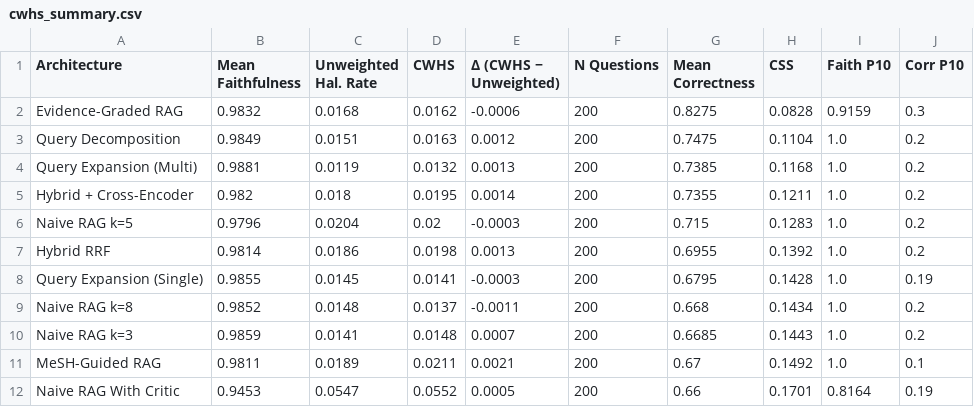
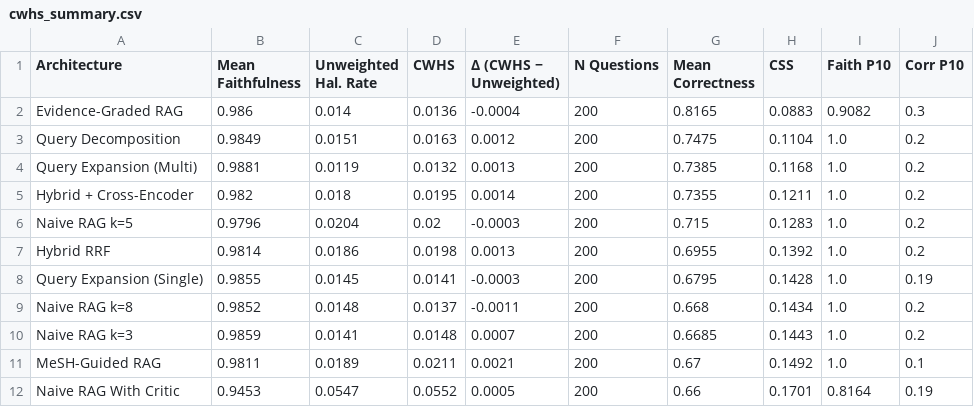
Before and after one commit to maalolankannan1/MedicalQA_RAG, a CSV file: results/figures/cwhs_summary.csv, drawn as a sheet.

```diff
--- a/results/figures/cwhs_summary.csv
+++ b/results/figures/cwhs_summary.csv
@@ -1,3 +1,3 @@
 Architecture,Mean Faithfulness,Unweighted Hal. Rate,CWHS,Δ (CWHS − Unweighted),N Questions,Mean Correctness,CSS,Faith P10,Corr P10
-Evidence-Graded RAG,0.9832,0.0168,0.0162,-0.0006,200,0.8275,0.0828,0.9159,0.3
+Evidence-Graded RAG,0.986,0.014,0.0136,-0.0004,200,0.8165,0.0883,0.9082,0.3
 Query Decomposition,0.9849,0.0151,0.0163,0.0012,200,0.7475,0.1104,1.0,0.2
```
Also changed, not shown: results/eval_datasets/vanilla_llm_20260505_175240.csv, results/figures/cwhs_breakdown_by_severity.csv, 11 other files.
